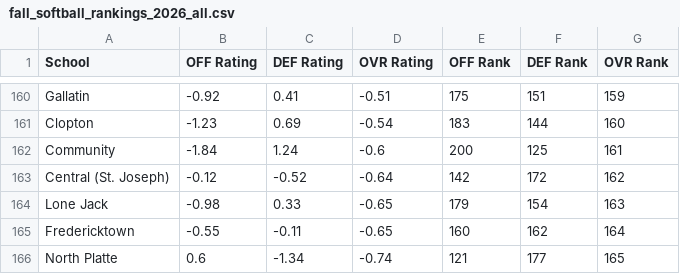
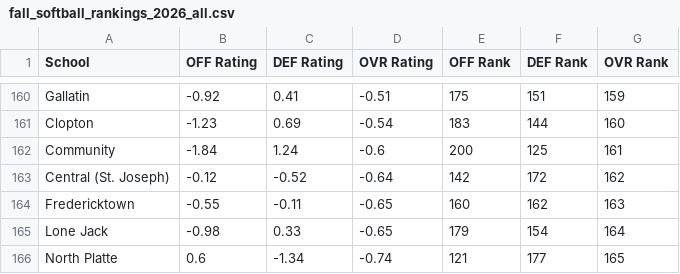
Before and after one commit to AllMOSports/Fall_Softball_Ratings_2026, a CSV file: fall_softball_rankings_2026_all.csv, drawn as a sheet; only a part is shown, gaps mark what is left out; the diff covers the shown part only.

```diff
--- a/fall_softball_rankings_2026_all.csv
+++ b/fall_softball_rankings_2026_all.csv
@@ -163,4 +163,4 @@ Community,-1.84,1.24,-0.6,200,125,161
 Central (St. Joseph),-0.12,-0.52,-0.64,142,172,162
-Lone Jack,-0.98,0.33,-0.65,179,154,163
-Fredericktown,-0.55,-0.11,-0.65,160,162,164
+Fredericktown,-0.55,-0.11,-0.65,160,162,163
+Lone Jack,-0.98,0.33,-0.65,179,154,164
 North Platte,0.6,-1.34,-0.74,121,177,165
```
Also changed, not shown: 10 added rows, 10 removed rows and 9 edited cells elsewhere in this file, fall_softball_rankings_2026_class5.csv, per_capita_fall_softball_2026.csv, 13 other files.
